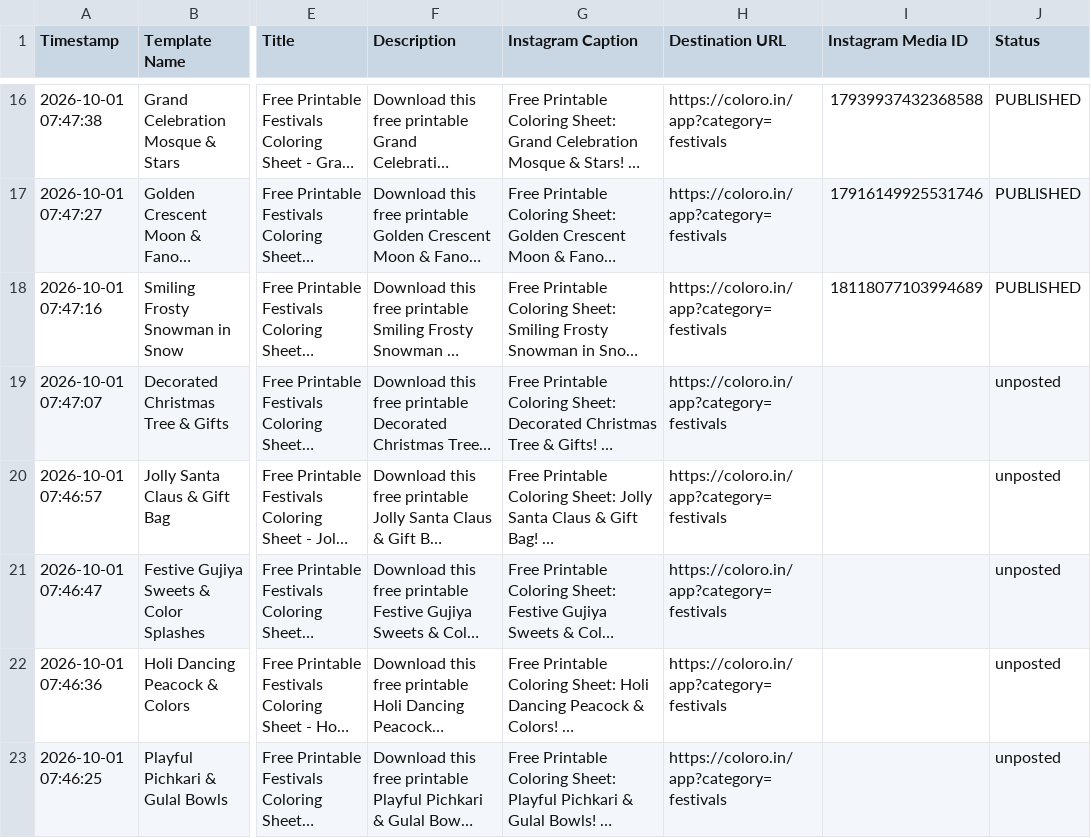
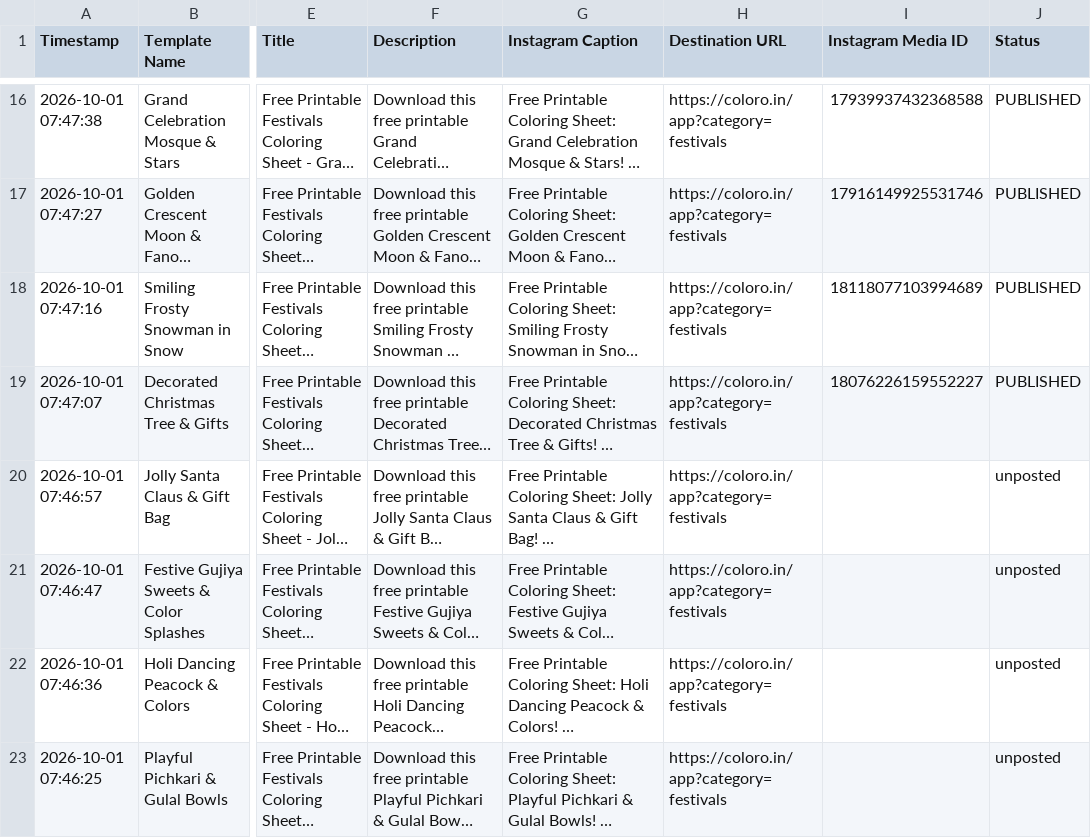
Before and after one commit to Singhak/insta_video, a CSV file: images_metadata.csv, drawn as a sheet; only a part is shown, gaps mark what is left out; long unchanged cells end in …; the diff names each change by its address in the sheet, - before the commit and + after, or states it on an @@ line.

Commit message:
Update Instagram Media IDs in images_metadata.csv (1 posted)

```diff
--- a/images_metadata.csv
+++ b/images_metadata.csv
-I19 (Instagram Media ID): (empty)
+I19 (Instagram Media ID): 18076226159552227
-J19 (Status): unposted
+J19 (Status): PUBLISHED
```
Also changed, not shown: 2 other files.
